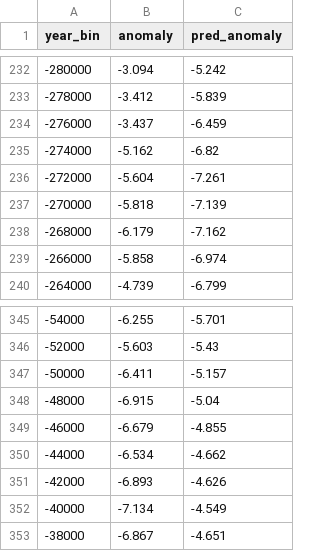
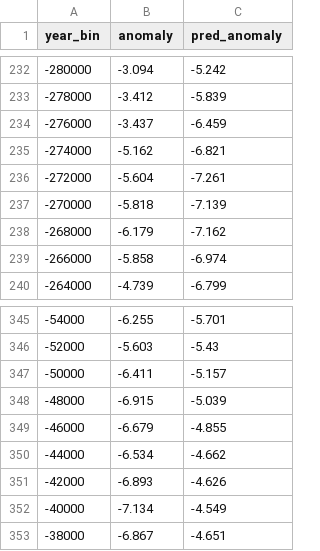
Before and after one commit to Viktor-Butkovich/Paleoclimate-Analytics, a CSV file: Outputs/linear_model_predictions_lagged.csv, drawn as a sheet; only a part is shown, gaps mark what is left out; the diff covers the shown part only.

```diff
--- a/Outputs/linear_model_predictions_lagged.csv
+++ b/Outputs/linear_model_predictions_lagged.csv
@@ -234,3 +234,3 @@ year_bin,anomaly,pred_anomaly
 -276000,-3.437,-6.459
--274000,-5.162,-6.82
+-274000,-5.162,-6.821
 -272000,-5.604,-7.261
@@ -347,3 +347,3 @@ year_bin,anomaly,pred_anomaly
 -50000,-6.411,-5.157
--48000,-6.915,-5.04
+-48000,-6.915,-5.039
 -46000,-6.679,-4.855
```
Also changed, not shown: 9 edited cells elsewhere in this file, Outputs/linear_model_predictions.csv, Outputs/long_term_global_anomaly_view.csv, 11 other files.
